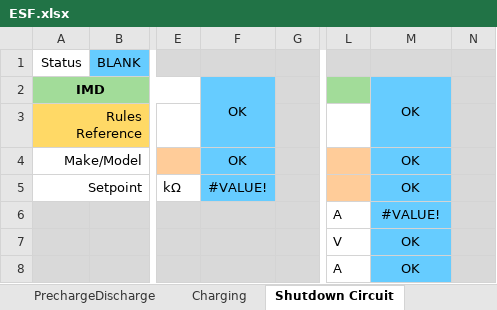
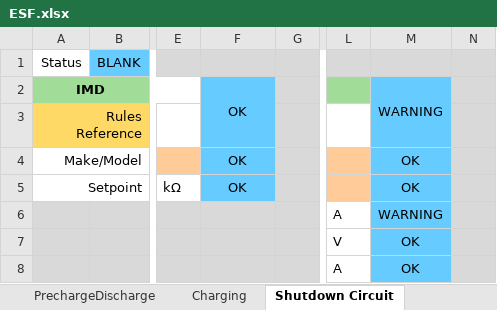
Before and after one commit to EOSCogniton/ELIZ-2021, an Excel workbook: RC_Rendus_Compet/ESF.xlsx, sheet Shutdown Circuit, drawn as a sheet; only a part is shown, gaps mark what is left out; values as stored, in another font and other column widths than the file's, no borders; charts and pictures not drawn; the diff names each change by its address in the sheet, - before the commit and + after, or states it on an @@ line.

```diff
--- a/RC_Rendus_Compet/ESF.xlsx (sheet Shutdown Circuit)
+++ b/RC_Rendus_Compet/ESF.xlsx (sheet Shutdown Circuit)
-M2: OK
+M2: WARNING
-F5: #VALUE!
+F5: OK
-M6: #VALUE!
+M6: WARNING
```
Also changed, not shown: sheet Accumulator, sheet PrechargeDischarge, sheet Overview, sheet Torque Security, sheet Other, 1 other file.
